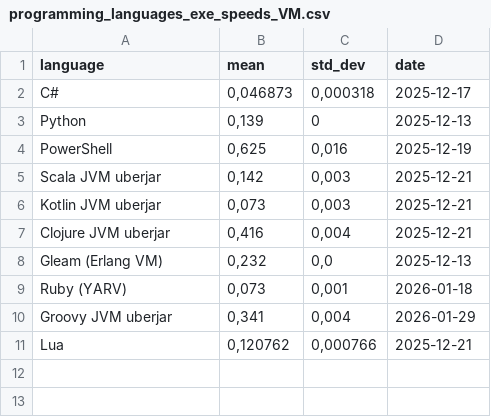
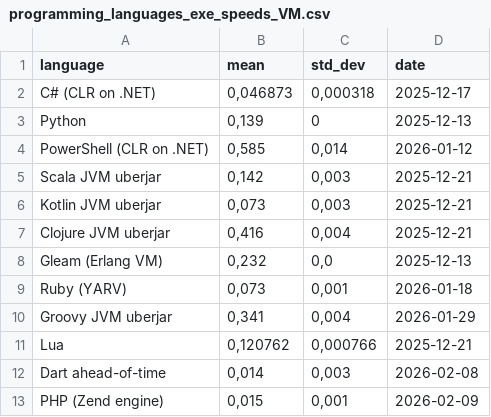
Before and after one commit to practicalcomputerscience/MicrobenchmarkGPHLlanguages, a CSV file: 02 - execution times/programming_languages_exe_speeds_VM.csv, drawn as a sheet.

```diff
--- a/02 - execution times/programming_languages_exe_speeds_VM.csv
+++ b/02 - execution times/programming_languages_exe_speeds_VM.csv
@@ -1,5 +1,5 @@
 language;mean;std_dev;date
-C#;0,046873;0,000318;2025-12-17
+C# (CLR on .NET);0,046873;0,000318;2025-12-17
 Python;0,139;0;2025-12-13
-PowerShell;0,625;0,016;2025-12-19
+PowerShell (CLR on .NET);0,585;0,014;2026-01-12
 Scala JVM uberjar;0,142;0,003;2025-12-21
@@ -11 +11,3 @@ Groovy JVM uberjar;0,341;0,004;2026-01-29
 Lua;0,120762;0,000766;2025-12-21
+Dart ahead-of-time;0,014;0,003;2026-02-08
+PHP (Zend engine);0,015;0,001;2026-02-09
```
Also changed, not shown: 02 - execution times/programming_languages_exe_speeds.csv, 2 other files.
